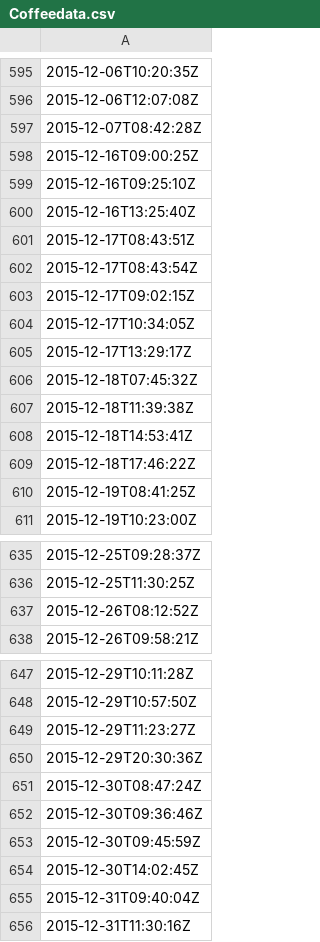
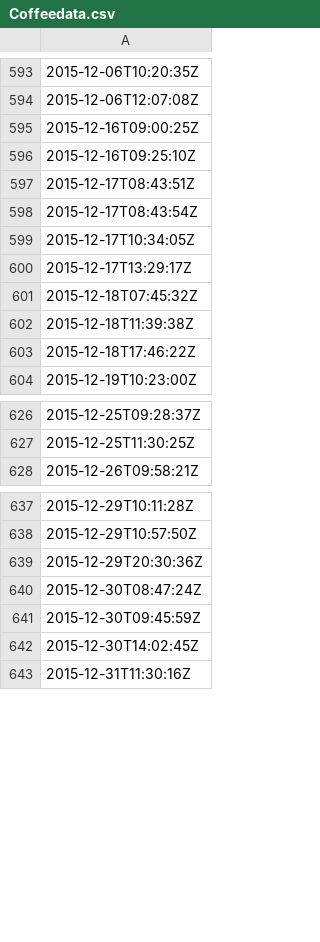
Before and after one commit to RMHogervorst/coffeedata, a CSV file: inst/extdata/Coffeedata.csv, drawn as a sheet; only a part is shown, gaps mark what is left out; the diff covers the shown part only; the diff names each change by its address in the sheet, - before the commit and + after, or states it on an @@ line.

Commit message:
file as package, recreated the file with only coffee timestamps

```diff
--- a/inst/extdata/Coffeedata.csv
+++ b/inst/extdata/Coffeedata.csv
-row 597: 2015-12-07T08:42:28Z
-row 600: 2015-12-16T13:25:40Z
-row 603: 2015-12-17T09:02:15Z
-row 608: 2015-12-18T14:53:41Z
-row 610: 2015-12-19T08:41:25Z
-row 637: 2015-12-26T08:12:52Z
-row 649: 2015-12-29T11:23:27Z
-row 652: 2015-12-30T09:36:46Z
-row 655: 2015-12-31T09:40:04Z
```
Also changed, not shown: 16 removed rows elsewhere in this file, 2 other files.
